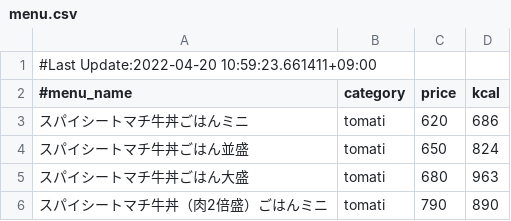
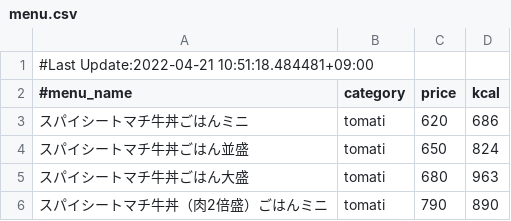
Before and after one commit to nakano57/sukiya-menu-csv, a CSV file: menu.csv, drawn as a sheet; only a part is shown.

Commit message:
Update data

```diff
--- a/menu.csv
+++ b/menu.csv
@@ -1,2 +1,2 @@
-#Last Update:2022-04-20 10:59:23.661411+09:00
+#Last Update:2022-04-21 10:51:18.484481+09:00
 #menu_name,category,price,kcal
```
